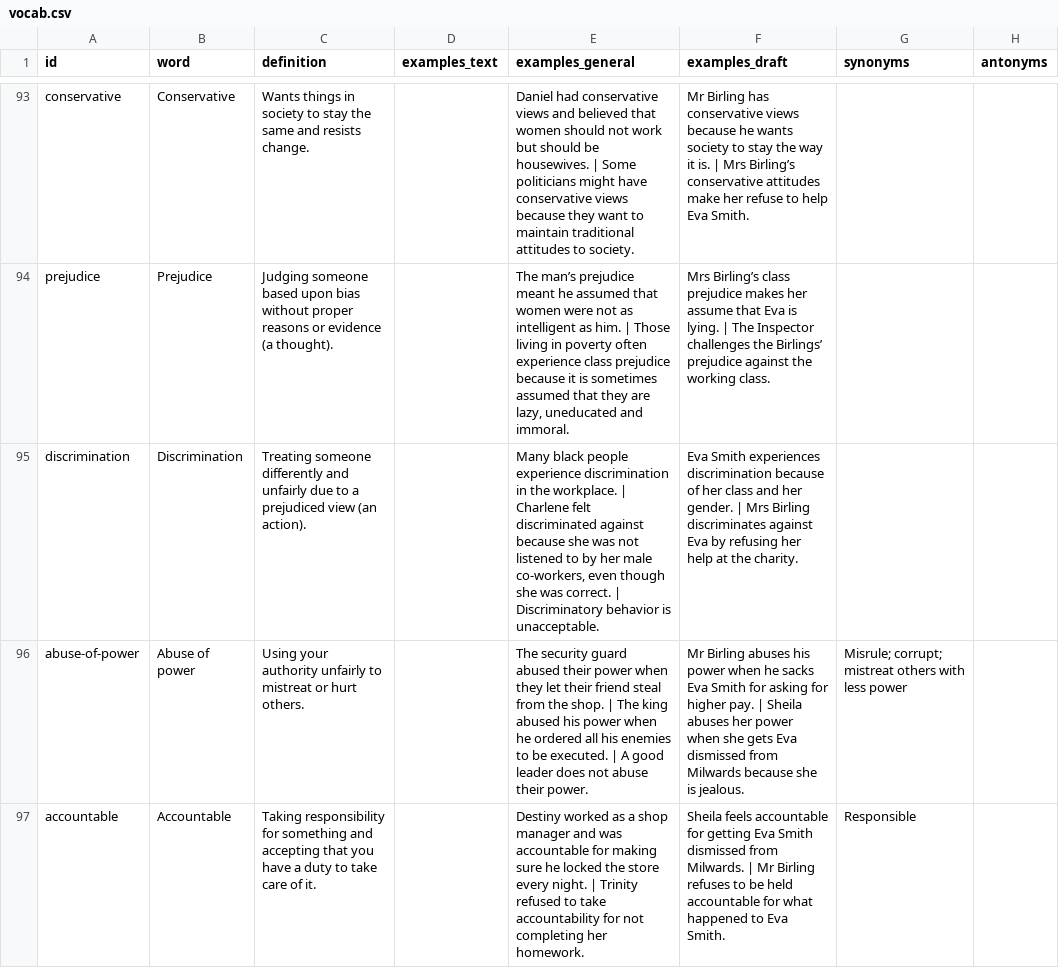
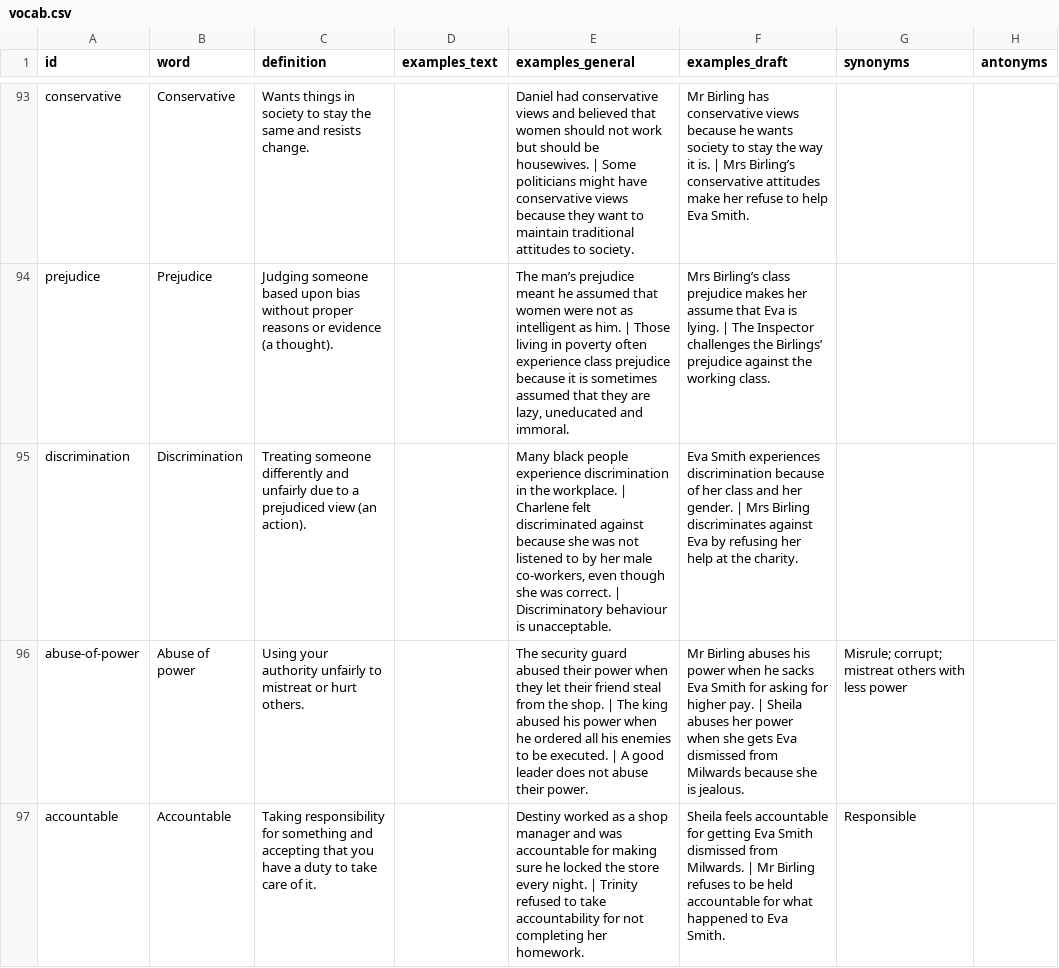
Before and after one commit to gca-revise/gca-revise.github.io, a CSV file: vocab.csv, drawn as a sheet; only a part is shown, gaps mark what is left out; the diff names each change by its address in the sheet, - before the commit and + after, or states it on an @@ line.

```diff
--- a/vocab.csv
+++ b/vocab.csv
-E95 (examples_general): …| Discriminatory behavior is unacceptable.
+E95 (examples_general): …| Discriminatory behaviour is unacceptable.
```
Also changed, not shown: quotes.csv, 2 other files.
